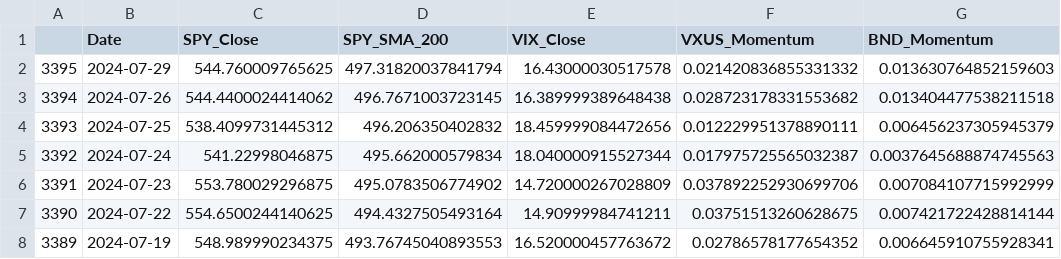
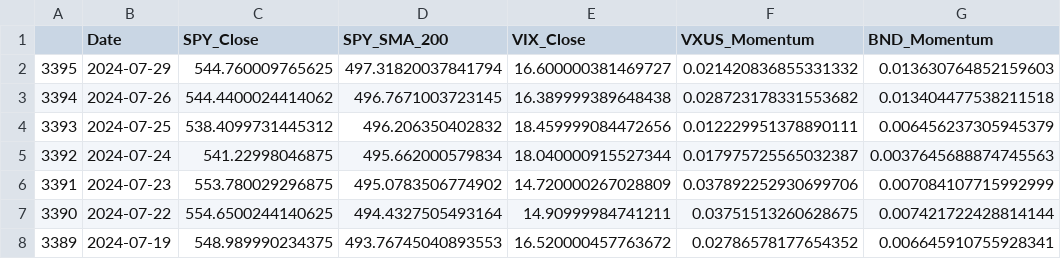
Before and after one commit to rbnyng/trend_alert, a CSV file: last_seven_days.csv, drawn as a sheet; only a part is shown; the diff names each change by its address in the sheet, - before the commit and + after, or states it on an @@ line.

```diff
--- a/last_seven_days.csv
+++ b/last_seven_days.csv
-E2 (VIX_Close): 16.43000030517578
+E2 (VIX_Close): 16.600000381469727
```
